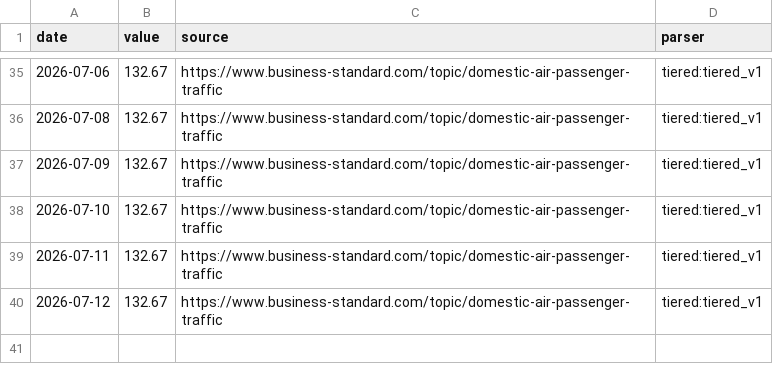
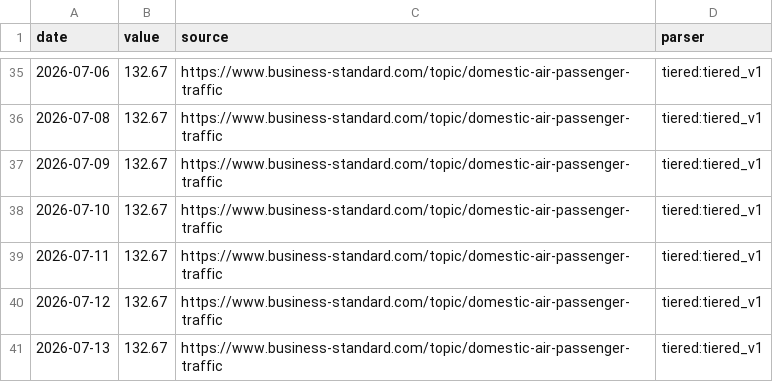
Before and after one commit to aniketkulkarni420/india-risk-monitor, a CSV file: data/history/air_pax.csv, drawn as a sheet; only a part is shown, gaps mark what is left out.

```diff
--- a/data/history/air_pax.csv
+++ b/data/history/air_pax.csv
@@ -40 +40,2 @@ date,value,source,parser
 2026-07-12,132.67,https://www.business-standard.com/topic/domestic-air-passenger-traffic,tiered:tiered_v1
+2026-07-13,132.67,https://www.business-standard.com/topic/domestic-air-passenger-traffic,tiered:tiered_v1
```
Also changed, not shown: data/history/block_deals_notional.csv, data/history/cement_dispatches.csv, 49 other files.
